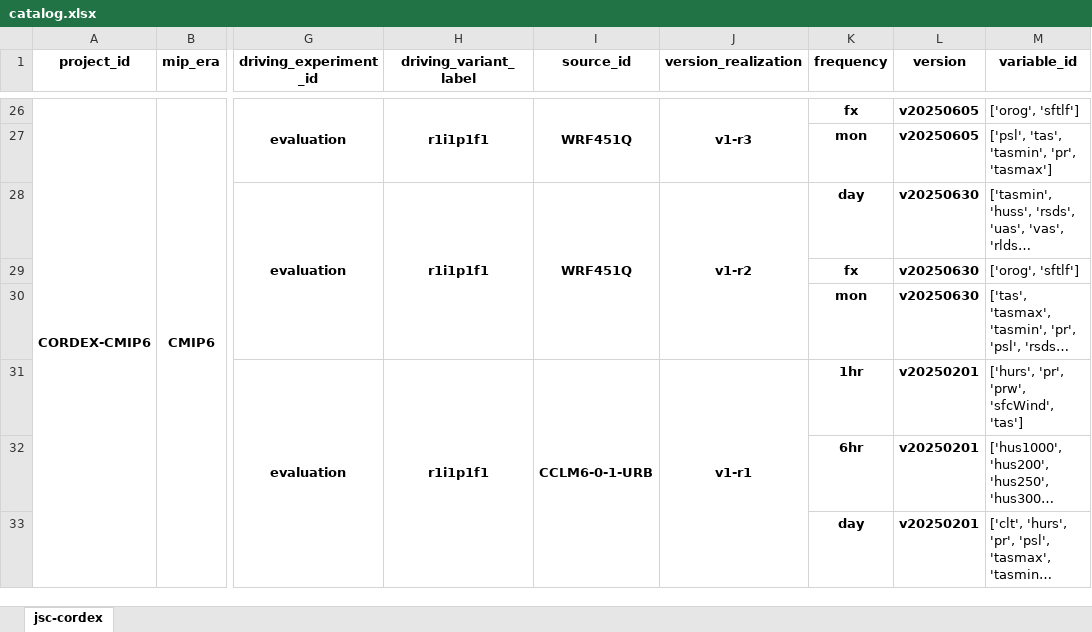
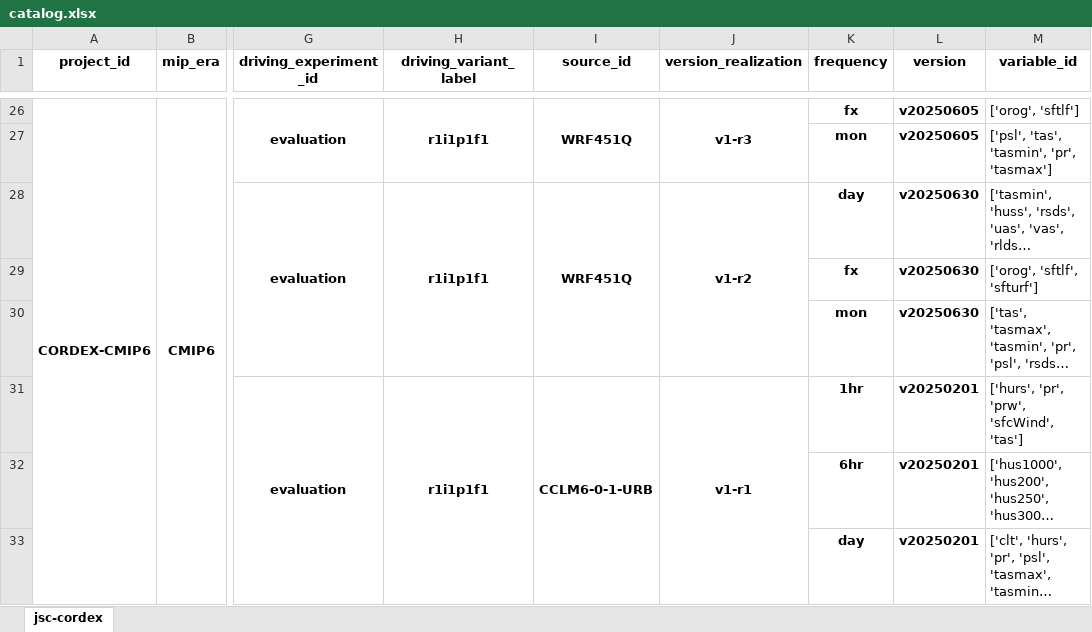
Before and after one commit to larsbuntemeyer/joint-evaluation, an Excel workbook: catalog.xlsx, sheet jsc-cordex, drawn as a sheet; only a part is shown, gaps mark what is left out; long unchanged cells end in …; values as stored, in another font and other column widths than the file's, no borders; the diff names each change by its address in the sheet, - before the commit and + after, or states it on an @@ line.

```diff
--- a/catalog.xlsx (sheet jsc-cordex)
+++ b/catalog.xlsx (sheet jsc-cordex)
-M29 (variable_id): ['orog', 'sftlf']
+M29 (variable_id): ['orog', 'sftlf', 'sfturf']
```
